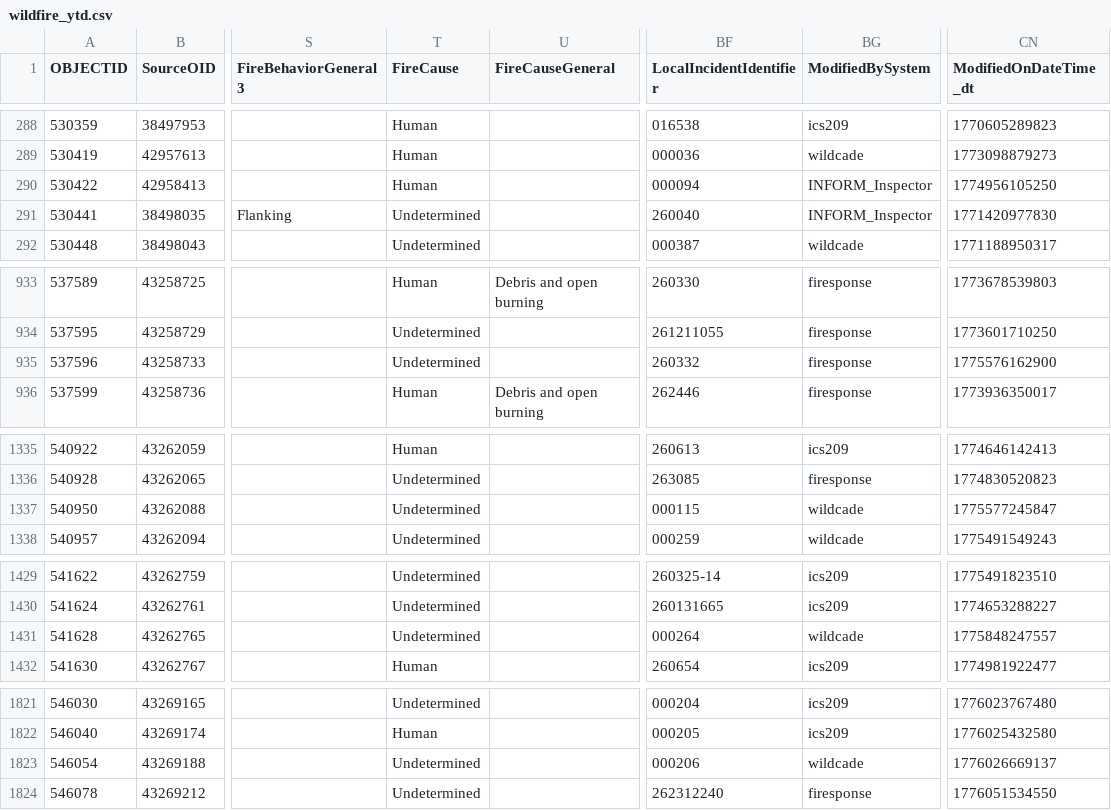
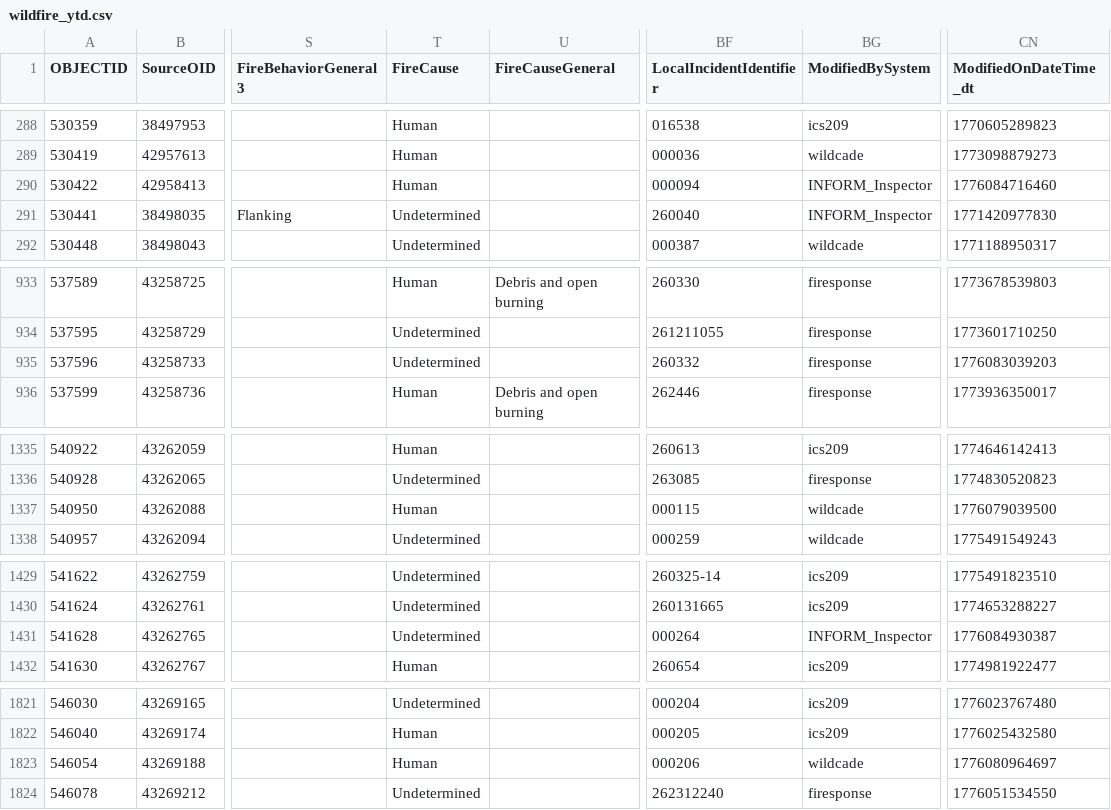
Before and after one commit to githamm/wildfire-tracker, a CSV file: data/wildfire_ytd.csv, drawn as a sheet; only a part is shown, gaps mark what is left out; the diff covers the shown part only; the diff names each change by its address in the sheet, - before the commit and + after, or states it on an @@ line.

```diff
--- a/data/wildfire_ytd.csv
+++ b/data/wildfire_ytd.csv
-CN290 (ModifiedOnDateTime_dt): 1774956105250
+CN290 (ModifiedOnDateTime_dt): 1776084716460
-CN935 (ModifiedOnDateTime_dt): 1775576162900
+CN935 (ModifiedOnDateTime_dt): 1776083039203
-T1337 (FireCause): Undetermined
+T1337 (FireCause): Human
-CN1337 (ModifiedOnDateTime_dt): 1775577245847
+CN1337 (ModifiedOnDateTime_dt): 1776079039500
-BG1431 (ModifiedBySystem): wildcade
+BG1431 (ModifiedBySystem): INFORM_Inspector
-CN1431 (ModifiedOnDateTime_dt): 1775848247557
+CN1431 (ModifiedOnDateTime_dt): 1776084930387
-T1823 (FireCause): Undetermined
+T1823 (FireCause): Human
-CN1823 (ModifiedOnDateTime_dt): 1776026669137
+CN1823 (ModifiedOnDateTime_dt): 1776080964697
```
Also changed, not shown: 2 added rows and 22 edited cells elsewhere in this file.
